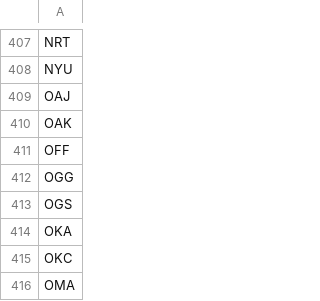
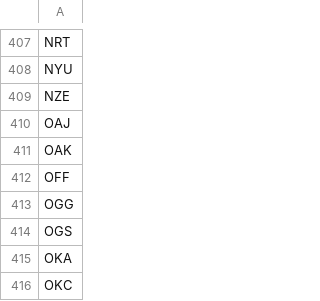
Before and after one commit to TravelMapping/AirportData, a CSV file: air/data/airports-master.csv, drawn as a sheet; only a part is shown, gaps mark what is left out; the shorter side is filled out with more unchanged rows; the diff names each change by its address in the sheet, - before the commit and + after, or states it on an @@ line.

```diff
--- a/air/data/airports-master.csv
+++ b/air/data/airports-master.csv
+row 409: NZE
```
Also changed, not shown: 42 other files.
